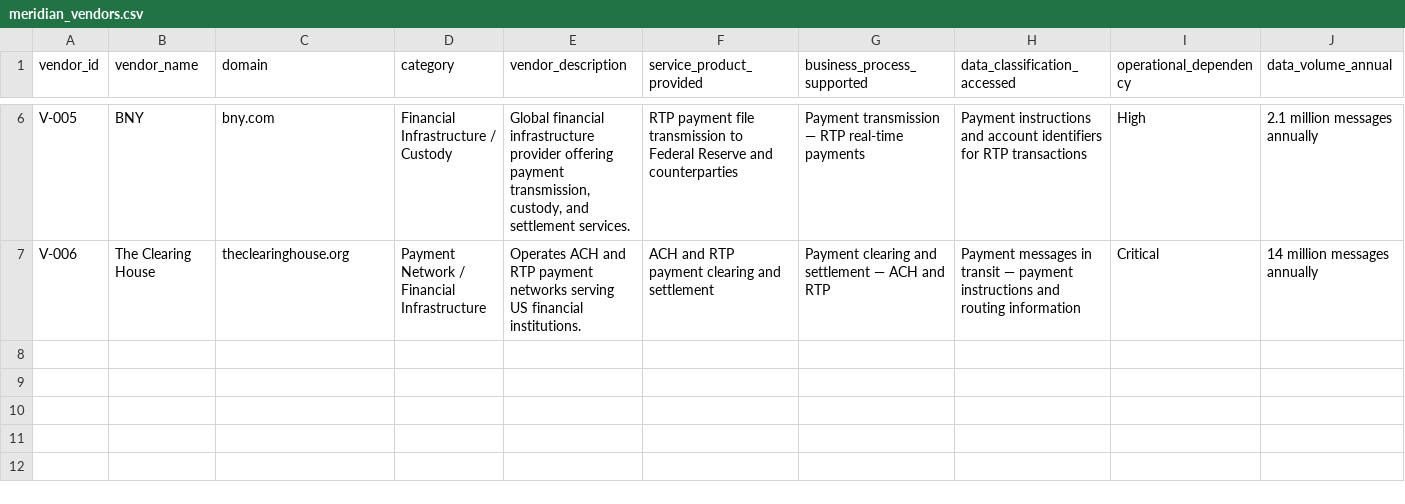
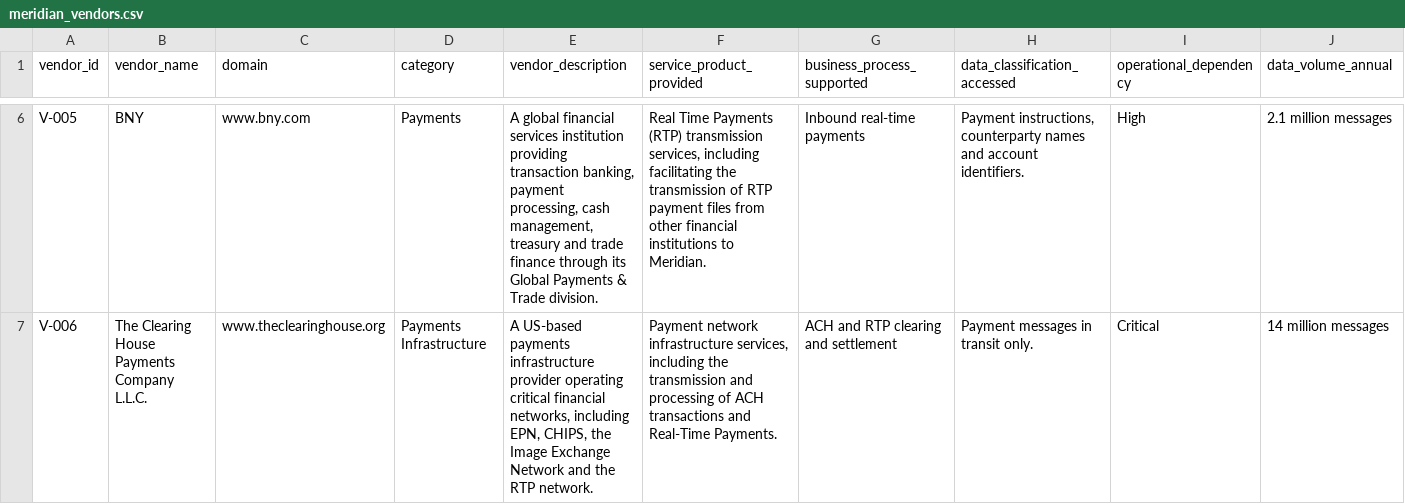
Before and after one commit to shivanshu-singh-dev/UncoverAI, a CSV file: data/input/meridian_vendors.csv, drawn as a sheet; only a part is shown, gaps mark what is left out; the diff covers the shown part only; the diff names each change by its address in the sheet, - before the commit and + after, or states it on an @@ line.

```diff
--- a/data/input/meridian_vendors.csv
+++ b/data/input/meridian_vendors.csv
-C6 (domain): bny.com
+C6 (domain): www.bny.com
-D6 (category): Financial Infrastructure / Custody
+D6 (category): Payments
-E6 (vendor_description): Global financial infrastructure provider offering payment transmission, custody, and settlement services.
+E6 (vendor_description): A global financial services institution providing transaction banking, payment processing, cash management, treasury and trade finance through its Global Payments & Trade division.
-F6 (service_product_provided): RTP payment file transmission to Federal Reserve and counterparties
+F6 (service_product_provided): Real Time Payments (RTP) transmission services, including facilitating the transmission of RTP payment files from other financial institutions to Meridian.
-G6 (business_process_supported): Payment transmission — RTP real-time payments
+G6 (business_process_supported): Inbound real-time payments
-H6 (data_classification_accessed): Payment instructions and account identifiers for RTP transactions
+H6 (data_classification_accessed): Payment instructions, counterparty names and account identifiers.
-J6 (data_volume_annual): 2.1 million messages annually
+J6 (data_volume_annual): 2.1 million messages
-B7 (vendor_name): The Clearing House
+B7 (vendor_name): The Clearing House Payments Company L.L.C.
-C7 (domain): theclearinghouse.org
+C7 (domain): www.theclearinghouse.org
-D7 (category): Payment Network / Financial Infrastructure
+D7 (category): Payments Infrastructure
-E7 (vendor_description): Operates ACH and RTP payment networks serving US financial institutions.
+E7 (vendor_description): A US-based payments infrastructure provider operating critical financial networks, including EPN, CHIPS, the Image Exchange Network and the RTP network.
-F7 (service_product_provided): ACH and RTP payment clearing and settlement
+F7 (service_product_provided): Payment network infrastructure services, including the transmission and processing of ACH transactions and Real-Time Payments.
-G7 (business_process_supported): Payment clearing and settlement — ACH and RTP
+G7 (business_process_supported): ACH and RTP clearing and settlement
-H7 (data_classification_accessed): …in transit — payment instructions and routing information
+H7 (data_classification_accessed): …in transit only.
-J7 (data_volume_annual): 14 million messages annually
+J7 (data_volume_annual): 14 million messages
```
Also changed, not shown: 31 edited cells elsewhere in this file, 10 other files.
